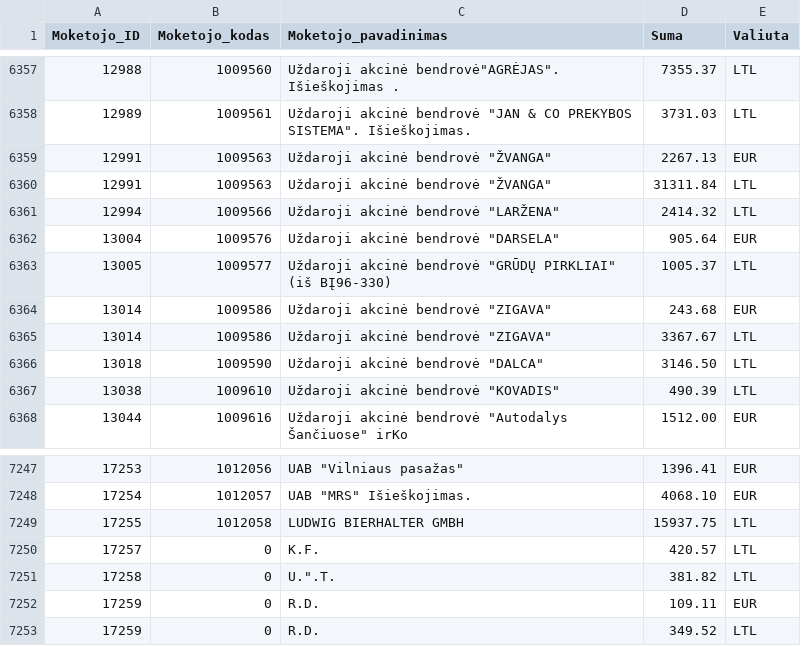
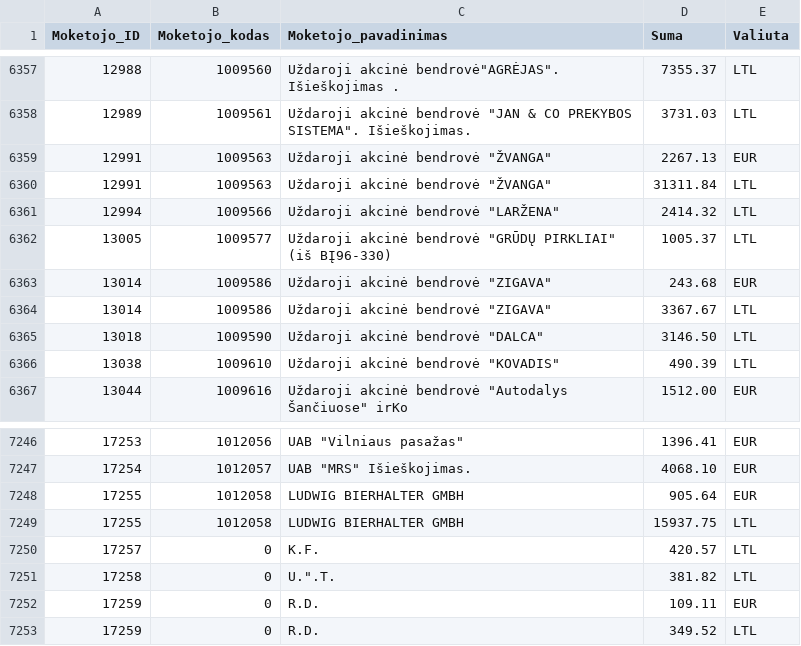
Before and after one commit to vilnius/zemesnuomossutartys, a TSV file: data/Sumos.tsv, drawn as a sheet; only a part is shown, gaps mark what is left out; removed rows and columns are numbered as before the commit, all else as after; the diff names each change by its address in the sheet, - before the commit and + after, or states it on an @@ line.

Commit message:
update

```diff
--- a/data/Sumos.tsv
+++ b/data/Sumos.tsv
-row 6362: 13004 | 1009576 | Uždaroji akcinė bendrovė "DARSELA" | 905.64 | EUR
+row 7248: 17255 | 1012058 | LUDWIG BIERHALTER GMBH | 905.64 | EUR
```
